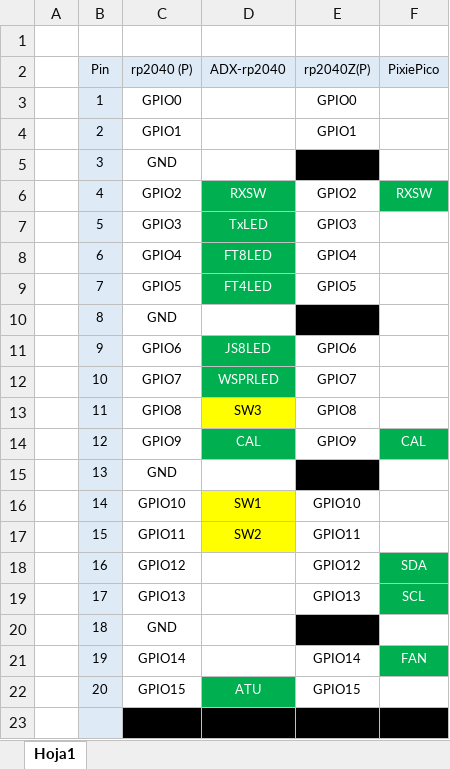
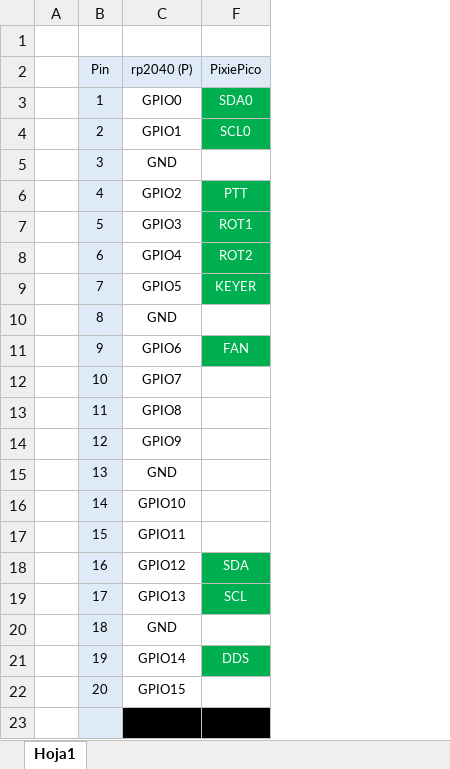
Before and after one commit to lu7did/PixiePico, an Excel workbook: doc/PixiePico_Pin_Assignment.xlsx, sheet Hoja1, drawn as a sheet; only a part is shown; values as stored, in another font and other column widths than the file's, no borders; charts and pictures not drawn; the diff names each change by its address in the sheet, - before the commit and + after, or states it on an @@ line.

```diff
--- a/doc/PixiePico_Pin_Assignment.xlsx (sheet Hoja1)
+++ b/doc/PixiePico_Pin_Assignment.xlsx (sheet Hoja1)
@@ column D (ADX-rp2040) hidden, rows 6-22: RXSW | TxLED | FT8LED | FT4LED |  | JS8LED | WSPRLED | SW3 | CAL |  | SW1 | SW2 |  |  |  |  | ATU @@
@@ column E (rp2040Z(P)) hidden, rows 3-22: GPIO0 | GPIO1 |  | GPIO2 | GPIO3 | GPIO4 | GPIO5 |  | GPIO6 | GPIO7 | GPIO8 | GPIO9 |  | GPIO10 | GPIO11 | GPIO12 | GPIO13 |  | GPIO14 | GPIO15 @@
-F3 (PixiePico): (empty)
+F3 (PixiePico): SDA0
-F3:F4 fill: none
+F3:F4 fill: #00B050
-F4 (PixiePico): (empty)
+F4 (PixiePico): SCL0
-F6 (PixiePico): RXSW
+F6 (PixiePico): PTT
-F7 (PixiePico): (empty)
+F7 (PixiePico): ROT1
-F7:F9 fill: none
+F7:F9 fill: #00B050
-F8 (PixiePico): (empty)
+F8 (PixiePico): ROT2
-F9 (PixiePico): (empty)
+F9 (PixiePico): KEYER
-F11 (PixiePico): (empty)
+F11 (PixiePico): FAN
-F11 fill: none
+F11 fill: #00B050
-F14 (PixiePico): CAL
+F14 (PixiePico): (empty)
-F14 fill: #00B050
+F14 fill: none
-F21 (PixiePico): FAN
+F21 (PixiePico): DDS
```
Also changed, not shown: 11 other files.
